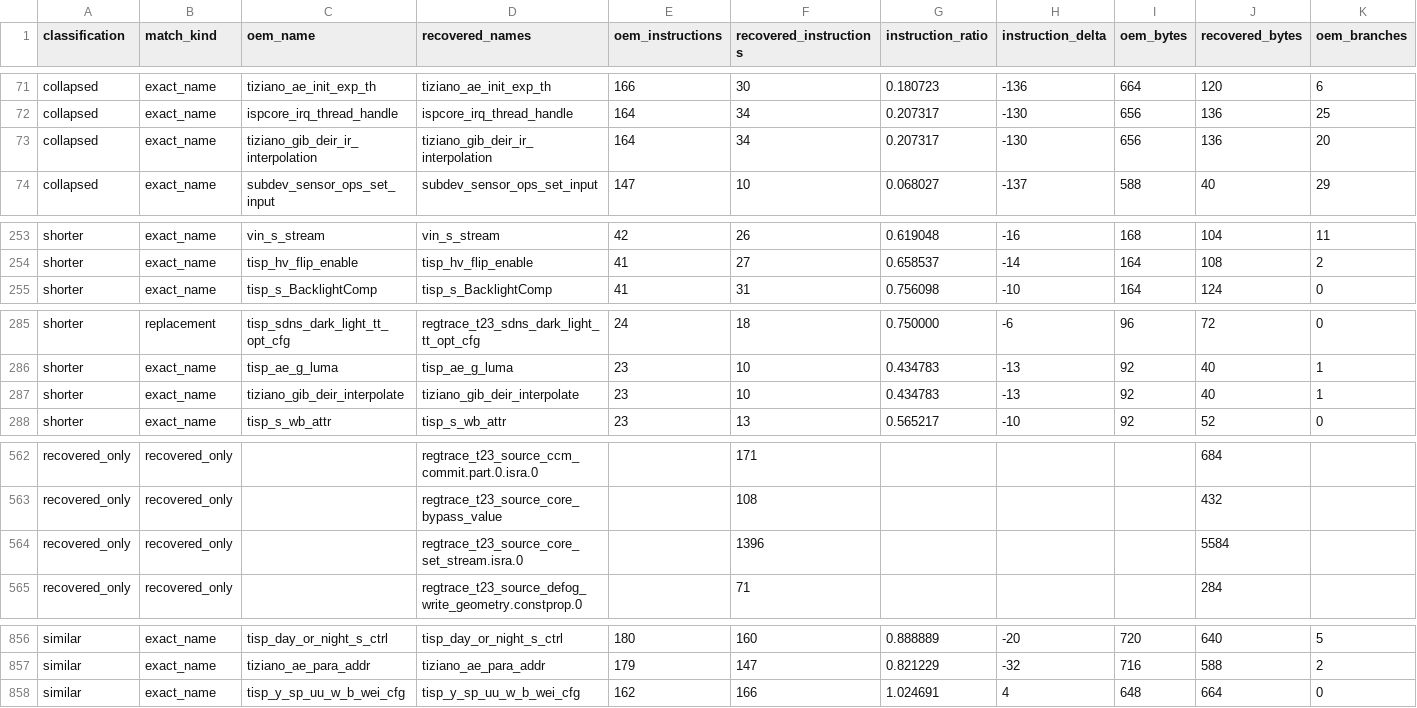
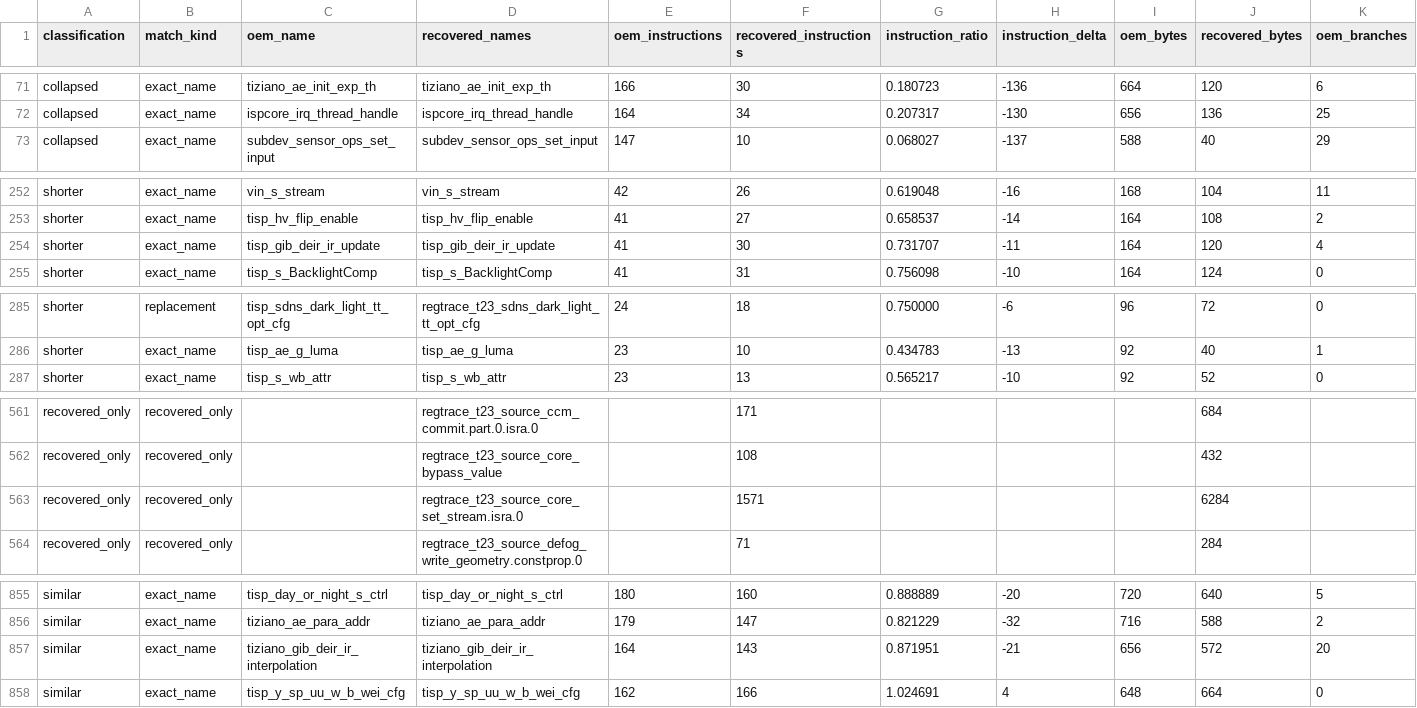
Before and after one commit to opensensor/isp, a CSV file: driver/t23/audit/binary_audit.csv, drawn as a sheet; only a part is shown, gaps mark what is left out; removed rows and columns are numbered as before the commit, all else as after; rows hold the shown columns only; the diff covers the shown part only; the diff names each change by its address in the sheet, - before the commit and + after, or states it on an @@ line.

Commit message:
Recover T23 GIB de-IR interpolation

```diff
--- a/driver/t23/audit/binary_audit.csv
+++ b/driver/t23/audit/binary_audit.csv
-row 73: collapsed | exact_name | tiziano_gib_deir_ir_interpolation | tiziano_gib_deir_ir_interpolation | 164 | 34 | 0.207317 | -130 | 656 | 136 | 20
+row 254: shorter | exact_name | tisp_gib_deir_ir_update | tisp_gib_deir_ir_update | 41 | 30 | 0.731707 | -11 | 164 | 120 | 4
-row 287: shorter | exact_name | tiziano_gib_deir_interpolate | tiziano_gib_deir_interpolate | 23 | 10 | 0.434783 | -13 | 92 | 40 | 1
-row 564: recovered_only | recovered_only |  | regtrace_t23_source_core_set_stream.isra.0 |  | 1396 |  |  |  | 5584
+row 563: recovered_only | recovered_only |  | regtrace_t23_source_core_set_stream.isra.0 |  | 1571 |  |  |  | 6284
+row 857: similar | exact_name | tiziano_gib_deir_ir_interpolation | tiziano_gib_deir_ir_interpolation | 164 | 143 | 0.871951 | -21 | 656 | 572 | 20
```
Also changed, not shown: 1 added row, 1 removed row and 17 edited cells elsewhere in this file, 4 other files.
